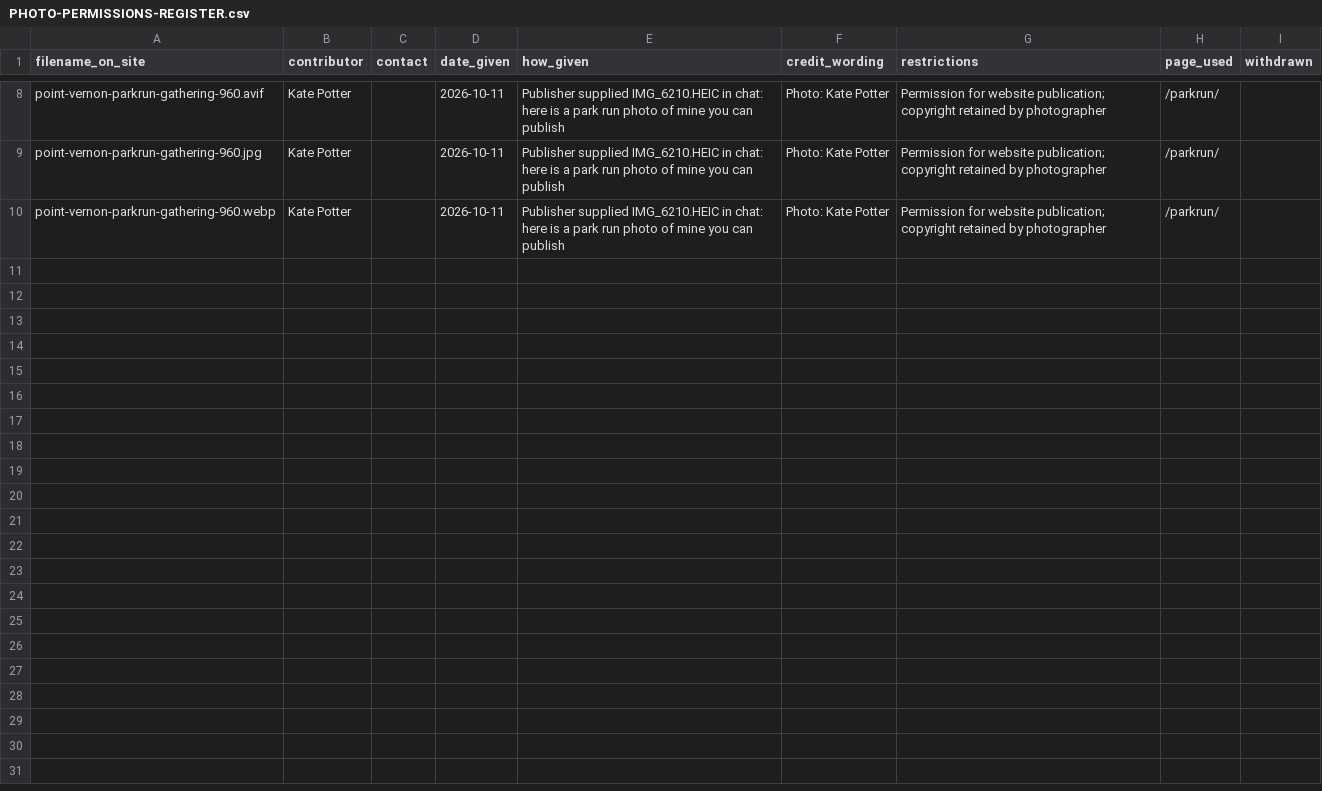
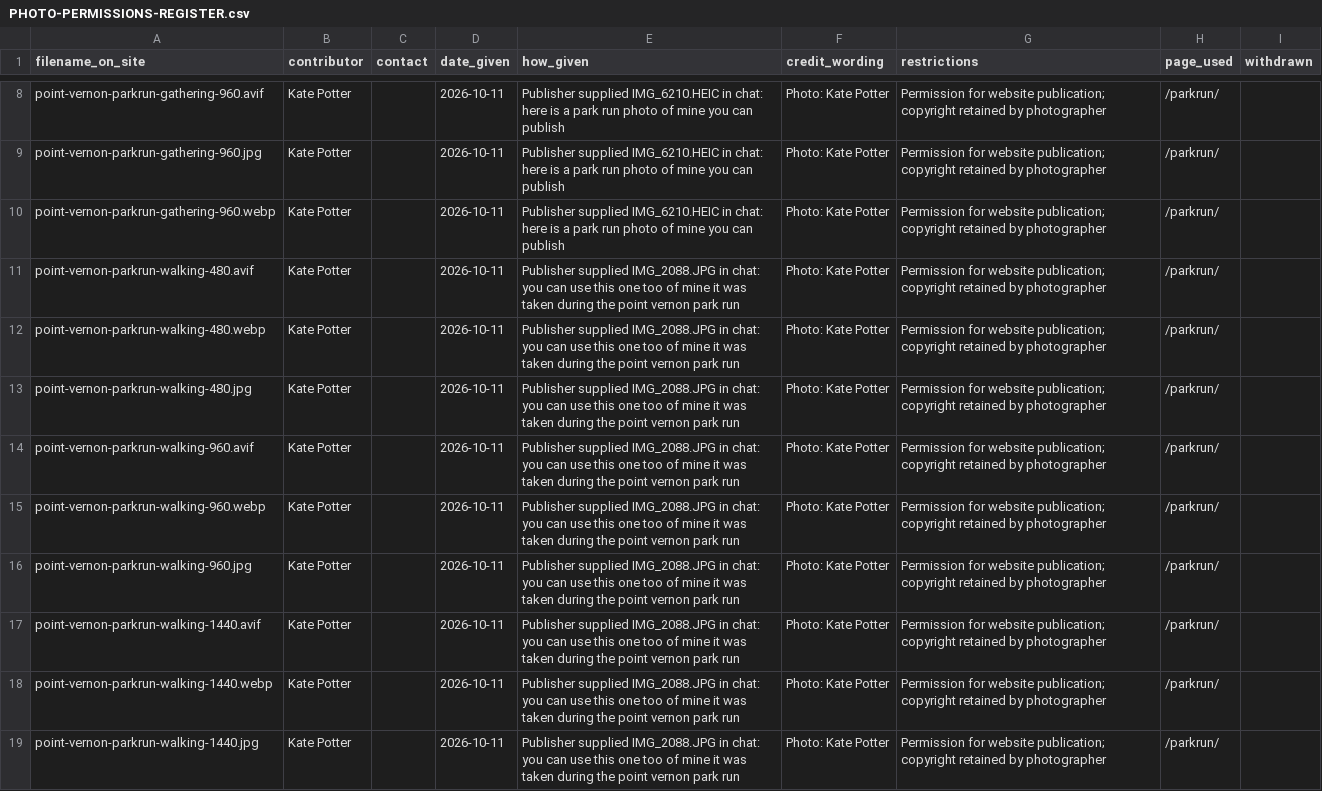
Before and after one commit to potterkf2-dot/pointvernon.com, a CSV file: PHOTO-PERMISSIONS-REGISTER.csv, drawn as a sheet; only a part is shown, gaps mark what is left out.

Commit message:
Add Kate Potter’s parkrun course photograph

```diff
--- a/PHOTO-PERMISSIONS-REGISTER.csv
+++ b/PHOTO-PERMISSIONS-REGISTER.csv
@@ -10 +10,10 @@ point-vernon-parkrun-gathering-960.jpg,Kate Potter,,2026-10-11,Publisher supplie
 point-vernon-parkrun-gathering-960.webp,Kate Potter,,2026-10-11,Publisher supplied IMG_6210.HEIC in chat: here is a park run photo of mine you can publish,Photo: Kate Potter,Permission for website publication; copyright retained by photographer,/parkrun/,
+point-vernon-parkrun-walking-480.avif,Kate Potter,,2026-10-11,Publisher supplied IMG_2088.JPG in chat: you can use this one too of mine it was taken during the point vernon park run,Photo: Kate Potter,Permission for website publication; copyright retained by photographer,/parkrun/,
+point-vernon-parkrun-walking-480.webp,Kate Potter,,2026-10-11,Publisher supplied IMG_2088.JPG in chat: you can use this one too of mine it was taken during the point vernon park run,Photo: Kate Potter,Permission for website publication; copyright retained by photographer,/parkrun/,
+point-vernon-parkrun-walking-480.jpg,Kate Potter,,2026-10-11,Publisher supplied IMG_2088.JPG in chat: you can use this one too of mine it was taken during the point vernon park run,Photo: Kate Potter,Permission for website publication; copyright retained by photographer,/parkrun/,
+point-vernon-parkrun-walking-960.avif,Kate Potter,,2026-10-11,Publisher supplied IMG_2088.JPG in chat: you can use this one too of mine it was taken during the point vernon park run,Photo: Kate Potter,Permission for website publication; copyright retained by photographer,/parkrun/,
+point-vernon-parkrun-walking-960.webp,Kate Potter,,2026-10-11,Publisher supplied IMG_2088.JPG in chat: you can use this one too of mine it was taken during the point vernon park run,Photo: Kate Potter,Permission for website publication; copyright retained by photographer,/parkrun/,
+point-vernon-parkrun-walking-960.jpg,Kate Potter,,2026-10-11,Publisher supplied IMG_2088.JPG in chat: you can use this one too of mine it was taken during the point vernon park run,Photo: Kate Potter,Permission for website publication; copyright retained by photographer,/parkrun/,
+point-vernon-parkrun-walking-1440.avif,Kate Potter,,2026-10-11,Publisher supplied IMG_2088.JPG in chat: you can use this one too of mine it was taken during the point vernon park run,Photo: Kate Potter,Permission for website publication; copyright retained by photographer,/parkrun/,
+point-vernon-parkrun-walking-1440.webp,Kate Potter,,2026-10-11,Publisher supplied IMG_2088.JPG in chat: you can use this one too of mine it was taken during the point vernon park run,Photo: Kate Potter,Permission for website publication; copyright retained by photographer,/parkrun/,
+point-vernon-parkrun-walking-1440.jpg,Kate Potter,,2026-10-11,Publisher supplied IMG_2088.JPG in chat: you can use this one too of mine it was taken during the point vernon park run,Photo: Kate Potter,Permission for website publication; copyright retained by photographer,/parkrun/,
```
Also changed, not shown: 11 other files.
